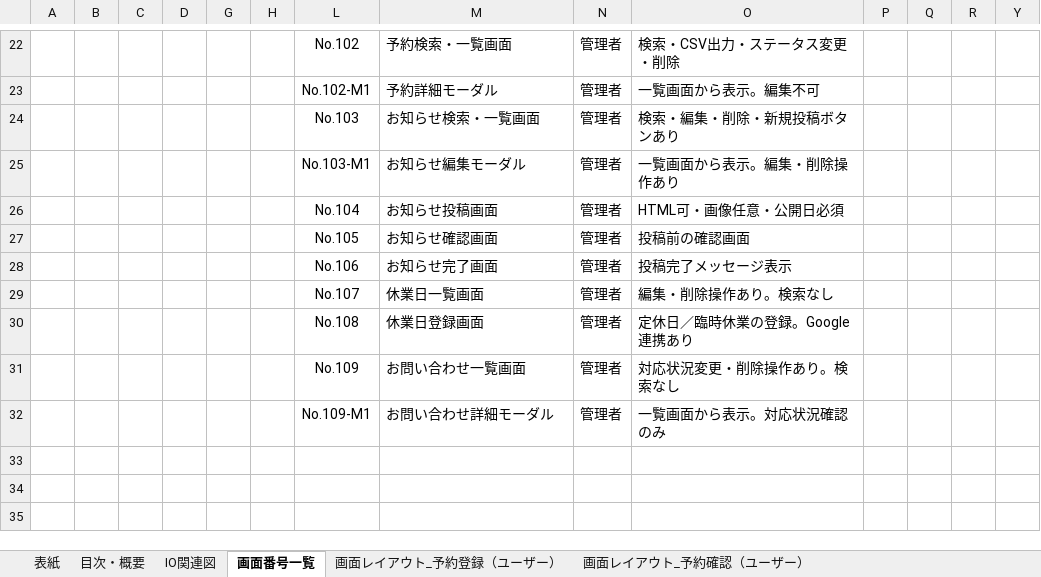
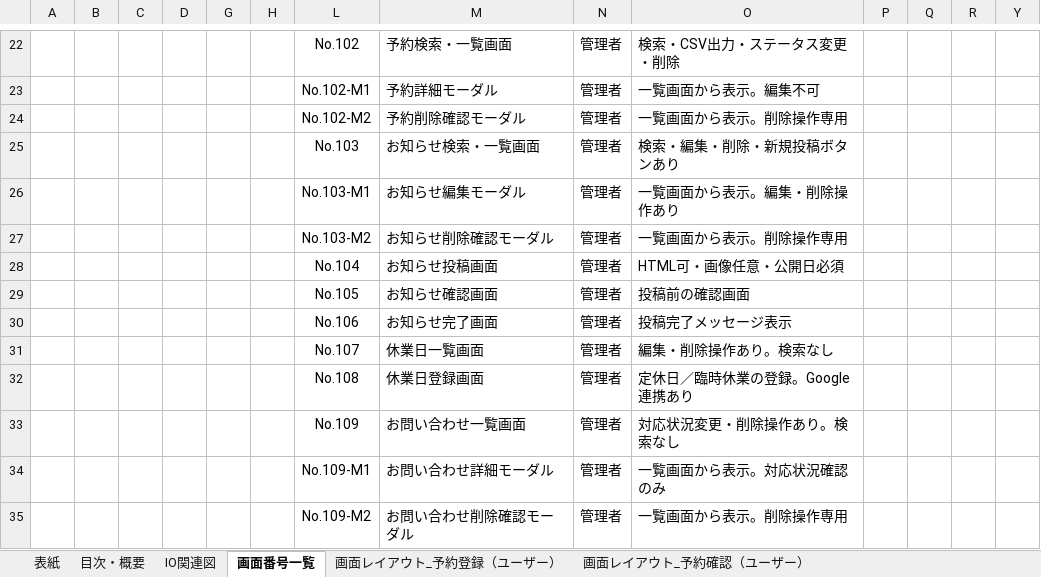
Before and after one commit to tomo-ss/Portfolio, an Excel workbook: 詳細設計書.xlsx, sheet 画面番号一覧, drawn as a sheet; only a part is shown, gaps mark what is left out; values as stored, in another font and other column widths than the file's, no borders; charts and pictures not drawn; rows hold the shown columns only; the diff names each change by its address in the sheet, - before the commit and + after, or states it on an @@ line.

Commit message:
削除モーダルを追加

```diff
--- a/詳細設計書.xlsx (sheet 画面番号一覧)
+++ b/詳細設計書.xlsx (sheet 画面番号一覧)
+row 24:  |  |  |  |  |  | No.102-M2 | 予約削除確認モーダル | 管理者 | 一覧画面から表示。削除操作専用
+row 27:  |  |  |  |  |  | No.103-M2 | お知らせ削除確認モーダル | 管理者 | 一覧画面から表示。削除操作専用
+row 35:  |  |  |  |  |  | No.109-M2 | お問い合わせ削除確認モーダル | 管理者 | 一覧画面から表示。削除操作専用
```
Also changed, not shown: sheet 表紙.
